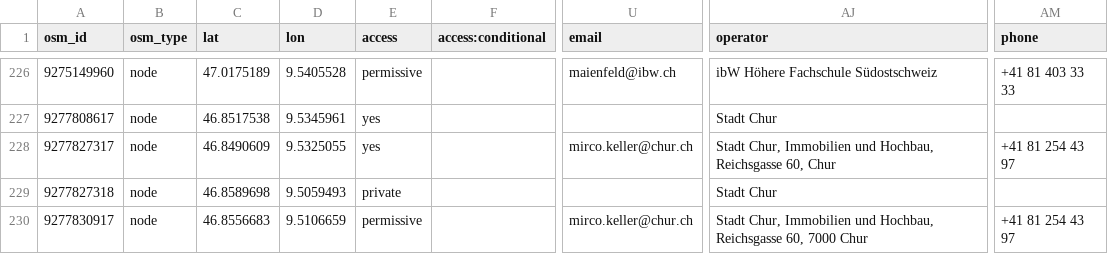
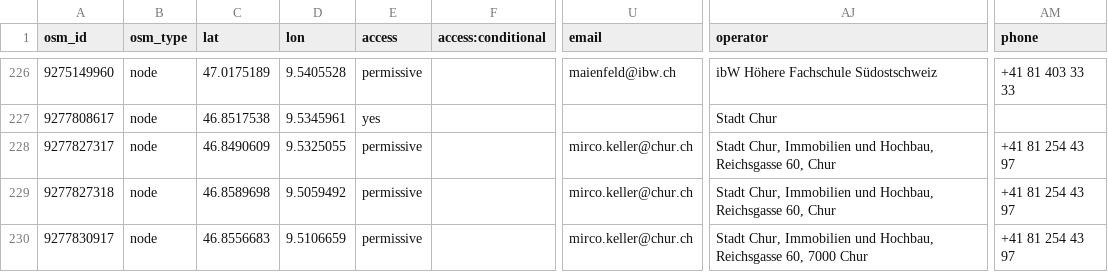
Before and after one commit to defikarte/defi_data, a CSV file: data/csv/defis_kt_gr.csv, drawn as a sheet; only a part is shown, gaps mark what is left out; the diff covers the shown part only; the diff names each change by its address in the sheet, - before the commit and + after, or states it on an @@ line.

```diff
--- a/data/csv/defis_kt_gr.csv
+++ b/data/csv/defis_kt_gr.csv
-E228 (access): yes
+E228 (access): permissive
-D229 (lon): 9.5059493
+D229 (lon): 9.5059492
-E229 (access): private
+E229 (access): permissive
-U229 (email): (empty)
+U229 (email): mirco.keller@chur.ch
-AJ229 (operator): Stadt Chur
+AJ229 (operator): Stadt Chur, Immobilien und Hochbau, Reichsgasse 60, Chur
-AM229 (phone): (empty)
+AM229 (phone): +41 81 254 43 97
```
Also changed, not shown: 1 added row and 50 edited cells elsewhere in this file, data/csv/defis_dispo_luks.csv, data/csv/defis_kt_fr.csv, 12 other files.
